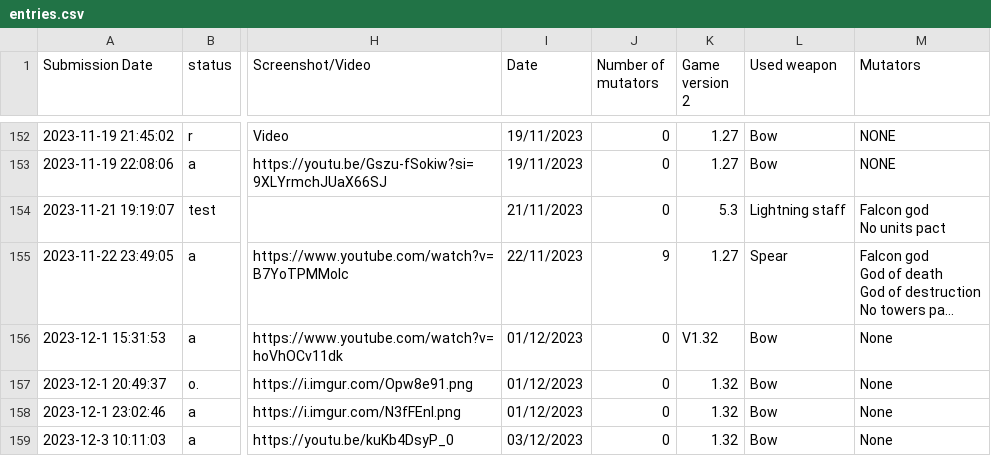
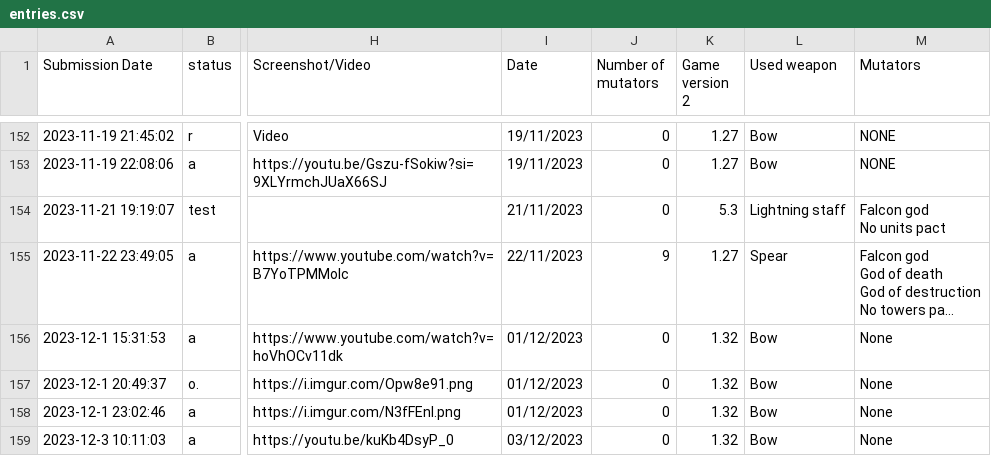
Before and after one commit to Ghost-Miner/Ghost-Miner.github.io, a CSV file: thronefall/entries.csv, drawn as a sheet; only a part is shown, gaps mark what is left out; long unchanged cells end in …; the diff names each change by its address in the sheet, - before the commit and + after, or states it on an @@ line.

Commit message:
Update entries.csv

```diff
--- a/thronefall/entries.csv
+++ b/thronefall/entries.csv
-K156 (Game version 2): V1.32
+K156 (Game version 2): 1.32
```
